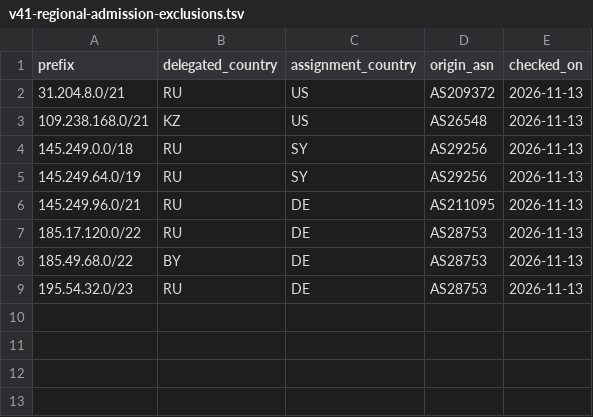
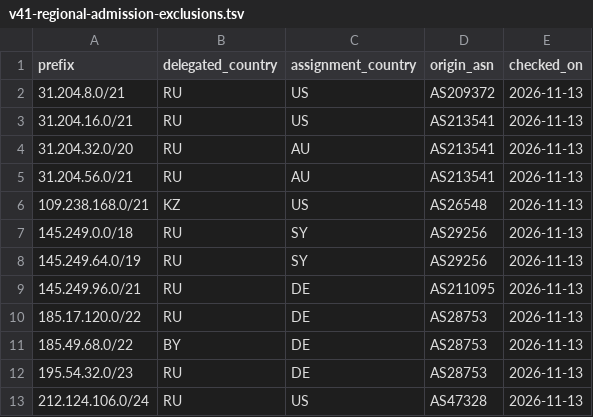
Before and after one commit to SpeedeMiner/Geoip-ru-server, a TSV file: .github/data/v41-regional-admission-exclusions.tsv, drawn as a sheet; the diff names each change by its address in the sheet, - before the commit and + after, or states it on an @@ line.

Commit message:
Complete reviewed regional DIRECT corrections for v41 release

```diff
--- a/.github/data/v41-regional-admission-exclusions.tsv
+++ b/.github/data/v41-regional-admission-exclusions.tsv
+row 3: 31.204.16.0/21 | RU | US | AS213541 | 2026-11-13
+row 4: 31.204.32.0/20 | RU | AU | AS213541 | 2026-11-13
+row 5: 31.204.56.0/21 | RU | AU | AS213541 | 2026-11-13
+row 13: 212.124.106.0/24 | RU | US | AS47328 | 2026-11-13
```
Also changed, not shown: 4 other files.
